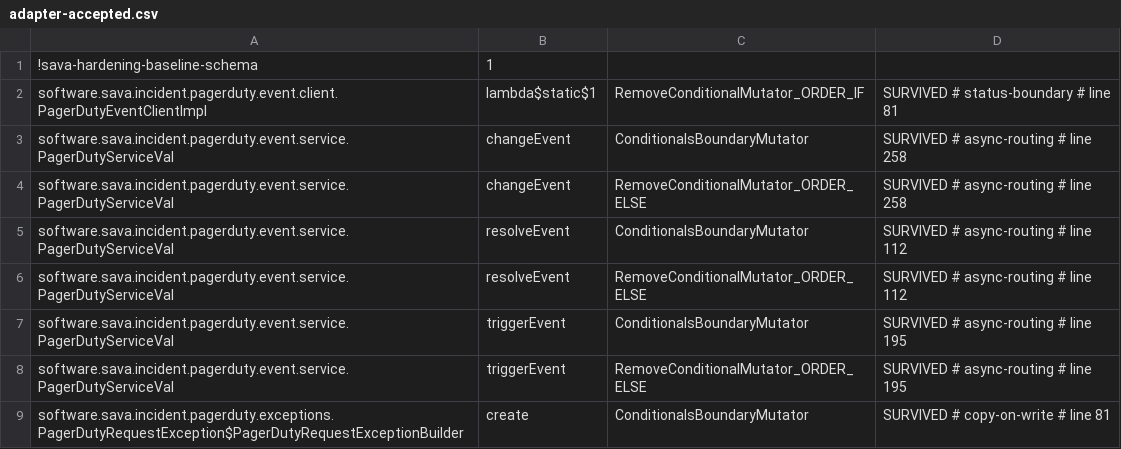
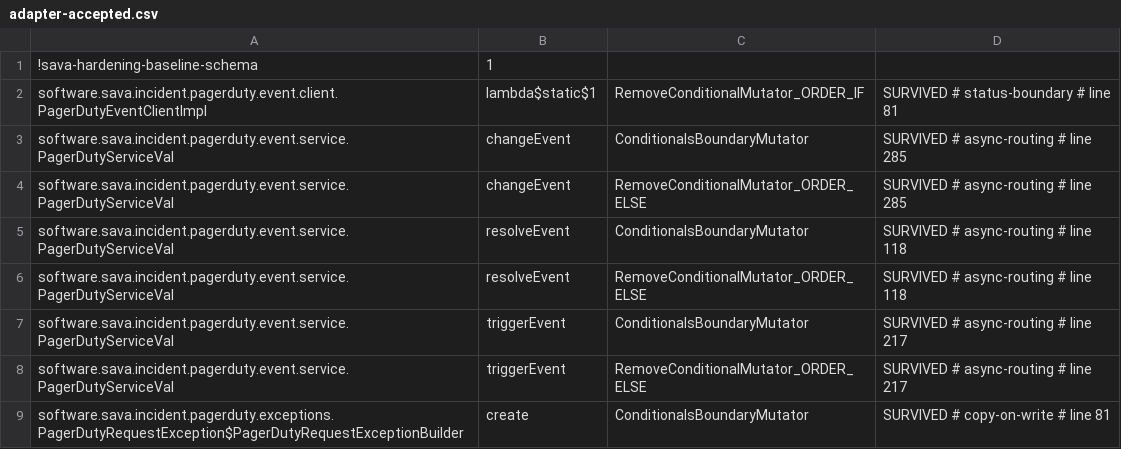
Before and after one commit to sava-software/incident-client, a CSV file: incident-pagerduty/config/pitest/adapter-accepted.csv, drawn as a sheet.

Commit message:
test(hardening): refresh the line tags the service, predicate and Telegram changes moved
The mutation gate for the eight commits before this one passed with
every accepted row unchanged in key and status. Code moved under eight of
them, so BaselineRetag refreshed their line tags: six async-routing rows
in incident-pagerduty's adapter baseline, the empty-noop-guard row in
incident-webhook's adapter baseline and the always-true-delegate row in
its config baseline. No row was added, removed or relabelled, and the
arguments in the hardening READMEs stand as written.

Two survivors the gate reported were refactored out of existence in the
commits that introduced them, not accepted: an empty-for-null return in
the Telegram error-body walker, equivalent because both of its parsers
read the empty string as no token, and a return in the PagerDuty response
predicate override that no test could reach because the parser always
throws for a body that cannot be read.

```diff
--- a/incident-pagerduty/config/pitest/adapter-accepted.csv
+++ b/incident-pagerduty/config/pitest/adapter-accepted.csv
@@ -2,8 +2,8 @@
 software.sava.incident.pagerduty.event.client.PagerDutyEventClientImpl,lambda$static$1,RemoveConditionalMutator_ORDER_IF,SURVIVED # status-boundary # line 81
-software.sava.incident.pagerduty.event.service.PagerDutyServiceVal,changeEvent,ConditionalsBoundaryMutator,SURVIVED # async-routing # line 258
-software.sava.incident.pagerduty.event.service.PagerDutyServiceVal,changeEvent,RemoveConditionalMutator_ORDER_ELSE,SURVIVED # async-routing # line 258
-software.sava.incident.pagerduty.event.service.PagerDutyServiceVal,resolveEvent,ConditionalsBoundaryMutator,SURVIVED # async-routing # line 112
-software.sava.incident.pagerduty.event.service.PagerDutyServiceVal,resolveEvent,RemoveConditionalMutator_ORDER_ELSE,SURVIVED # async-routing # line 112
-software.sava.incident.pagerduty.event.service.PagerDutyServiceVal,triggerEvent,ConditionalsBoundaryMutator,SURVIVED # async-routing # line 195
-software.sava.incident.pagerduty.event.service.PagerDutyServiceVal,triggerEvent,RemoveConditionalMutator_ORDER_ELSE,SURVIVED # async-routing # line 195
+software.sava.incident.pagerduty.event.service.PagerDutyServiceVal,changeEvent,ConditionalsBoundaryMutator,SURVIVED # async-routing # line 285
+software.sava.incident.pagerduty.event.service.PagerDutyServiceVal,changeEvent,RemoveConditionalMutator_ORDER_ELSE,SURVIVED # async-routing # line 285
+software.sava.incident.pagerduty.event.service.PagerDutyServiceVal,resolveEvent,ConditionalsBoundaryMutator,SURVIVED # async-routing # line 118
+software.sava.incident.pagerduty.event.service.PagerDutyServiceVal,resolveEvent,RemoveConditionalMutator_ORDER_ELSE,SURVIVED # async-routing # line 118
+software.sava.incident.pagerduty.event.service.PagerDutyServiceVal,triggerEvent,ConditionalsBoundaryMutator,SURVIVED # async-routing # line 217
+software.sava.incident.pagerduty.event.service.PagerDutyServiceVal,triggerEvent,RemoveConditionalMutator_ORDER_ELSE,SURVIVED # async-routing # line 217
 software.sava.incident.pagerduty.exceptions.PagerDutyRequestException$PagerDutyRequestExceptionBuilder,create,ConditionalsBoundaryMutator,SURVIVED # copy-on-write # line 81
```
Also changed, not shown: incident-webhook/config/pitest/adapter-accepted.csv, 1 other file.
